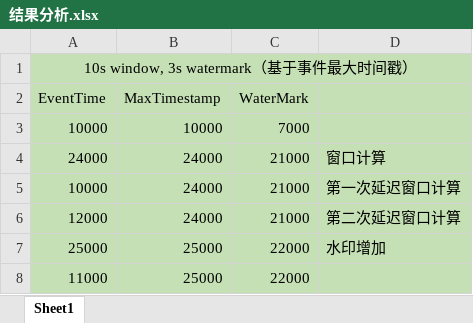
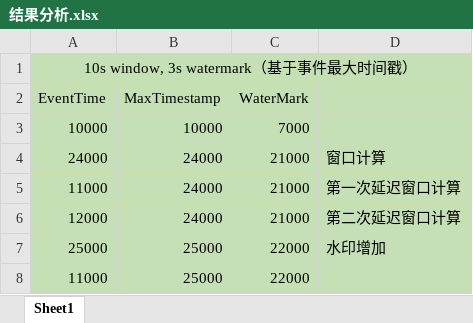
Before and after one commit to china-bear/four-eyes, an Excel workbook: BigData/7. Flink/原理/img/结果分析.xlsx, sheet Sheet1, drawn as a sheet; values as stored, in another font and other column widths than the file's, no borders; the diff names each change by its address in the sheet, - before the commit and + after, or states it on an @@ line.

```diff
--- a/BigData/7. Flink/原理/img/结果分析.xlsx (sheet Sheet1)
+++ b/BigData/7. Flink/原理/img/结果分析.xlsx (sheet Sheet1)
-A5 (EventTime): 10000
+A5 (EventTime): 11000
```
Also changed, not shown: 4 other files.
